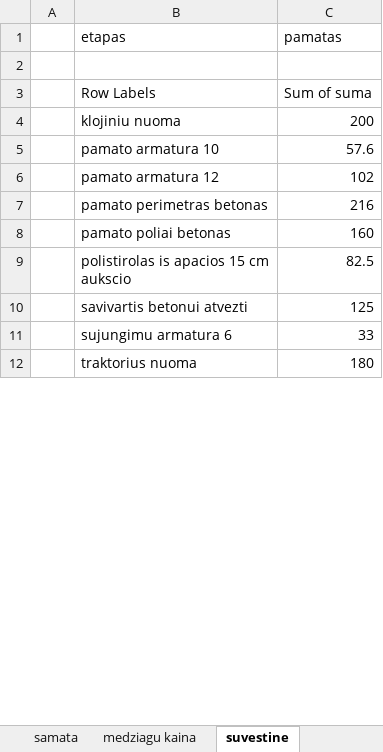
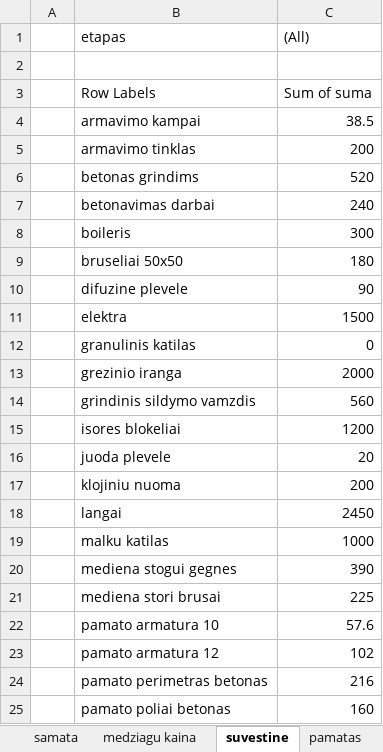
Before and after one commit to raimondassi/JavaKursai, an Excel workbook: paskaitu medziaga/naujas namas/namo skaiciuokle.xlsx, sheet suvestine, drawn as a sheet; only a part is shown; the shorter side is filled out with more unchanged rows; values as stored, in another font and other column widths than the file's, no borders; the diff covers the shown part only; the diff names each change by its address in the sheet, - before the commit and + after, or states it on an @@ line.

```diff
--- a/paskaitu medziaga/naujas namas/namo skaiciuokle.xlsx (sheet suvestine)
+++ b/paskaitu medziaga/naujas namas/namo skaiciuokle.xlsx (sheet suvestine)
+sheet tab: pamatas
-C1: pamatas
+C1: (All)
+row 4:  | armavimo kampai | 38.5
+row 5:  | armavimo tinklas | 200
+row 6:  | betonas grindims | 520
+row 7:  | betonavimas darbai | 240
+row 8:  | boileris | 300
+row 9:  | bruseliai 50x50 | 180
+row 10:  | difuzine plevele | 90
+row 11:  | elektra | 1500
+row 12:  | granulinis katilas | 0
+row 13:  | grezinio iranga | 2000
+row 14:  | grindinis sildymo vamzdis | 560
+row 15:  | isores blokeliai | 1200
+row 16:  | juoda plevele | 20
+row 18:  | langai | 2450
+row 19:  | malku katilas | 1000
+row 20:  | mediena stogui gegnes | 390
+row 21:  | mediena stori brusai | 225
```
Also changed, not shown: 17 added rows and 1 edited cell elsewhere in this sheet, sheet samata, sheet medziagu kaina, other sheet tabs, hidden cells.
